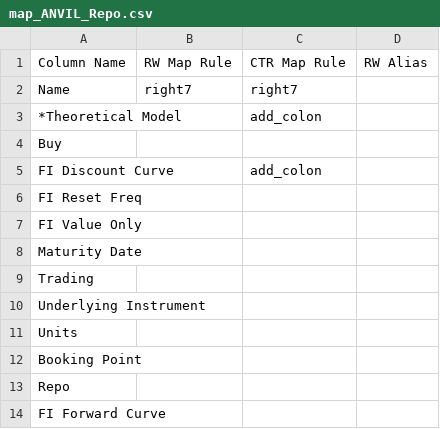
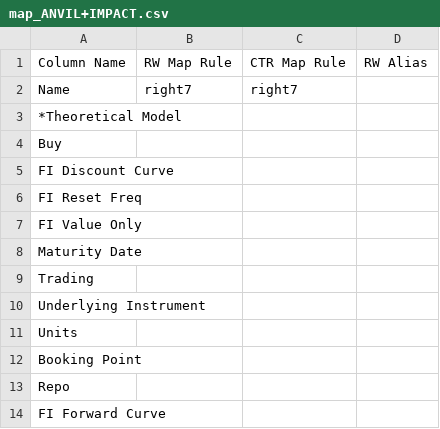
Before and after one commit to mattstirling/CTR_Recon, a CSV file: ANVIL+IMPACT/map_ANVIL+IMPACT.csv (was ANVIL/map_ANVIL_Repo.csv), drawn as a sheet.

Commit message:
updated ANVIL+IMPACT

```diff
--- a/ANVIL/map_ANVIL_Repo.csv
+++ b/ANVIL+IMPACT/map_ANVIL+IMPACT.csv
@@ -2,5 +2,5 @@ Column Name,RW Map Rule,CTR Map Rule,RW Alias
 Name,right7,right7,
-*Theoretical Model,,add_colon,
+*Theoretical Model,,,
 Buy,,,
-FI Discount Curve,,add_colon,
+FI Discount Curve,,,
 FI Reset Freq,,,
```
Also changed, not shown: 17 other files.
